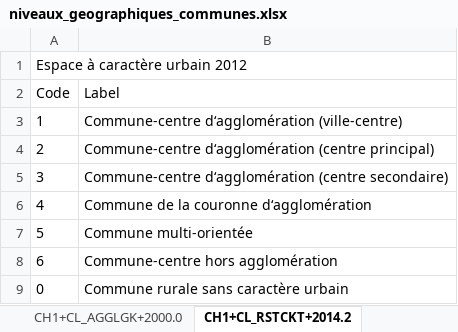
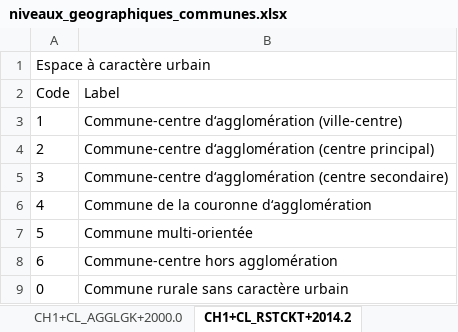
Before and after one commit to d-qn/tamMap, an Excel workbook: inst/extdata/niveaux_geographiques_communes.xlsx, sheet CH1+CL_RSTCKT+2014.2, drawn as a sheet; values as stored, in another font and other column widths than the file's, no borders; the diff names each change by its address in the sheet, - before the commit and + after, or states it on an @@ line.

```diff
--- a/inst/extdata/niveaux_geographiques_communes.xlsx (sheet CH1+CL_RSTCKT+2014.2)
+++ b/inst/extdata/niveaux_geographiques_communes.xlsx (sheet CH1+CL_RSTCKT+2014.2)
-A1 (Code): Espace à caractère urbain 2012
+A1 (Code): Espace à caractère urbain
```
Also changed, not shown: sheet Données, sheet CH1+CL_AGGL+2020.0, sheet Métadonnées, sheet CH1+CL_STADTE+2014.2, sheet CH1+CL_STALAN+2012.1, sheet CH1+CL_GDET9+2012.1, 1 more sheet, other sheet tabs, 1 other file.
